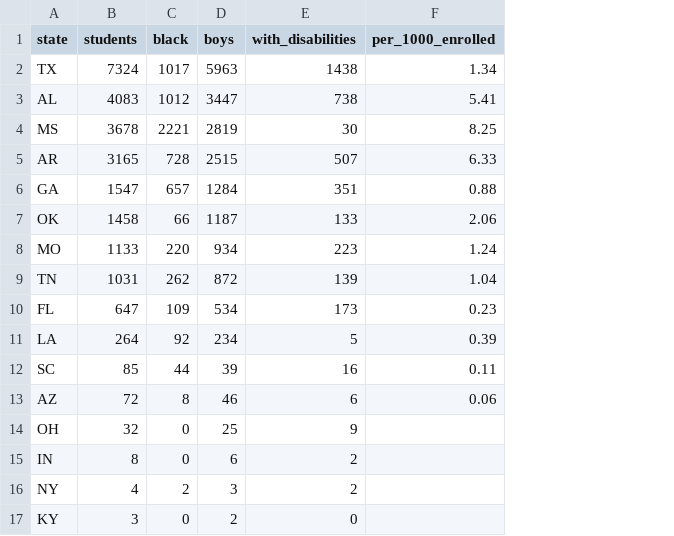
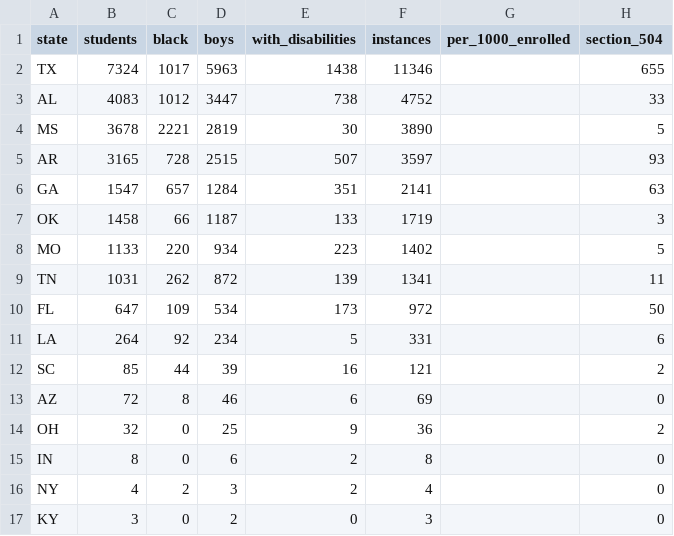
Before and after one commit to AnthonyDavidAdams/end-school-corporal-punishment, a CSV file: data/crdc/2021-22/states.csv, drawn as a sheet; addresses are those after the commit; the diff names each change by its address in the sheet, - before the commit and + after, or states it on an @@ line.

```diff
--- a/data/crdc/2021-22/states.csv
+++ b/data/crdc/2021-22/states.csv
+column F (instances), rows 2-17: 11346 | 4752 | 3890 | 3597 | 2141 | 1719 | 1402 | 1341 | 972 | 331 | 121 | 69 | 36 | 8 | 4 | 3
+column H (section_504), rows 2-17: 655 | 33 | 5 | 93 | 63 | 3 | 5 | 11 | 50 | 6 | 2 | 0 | 2 | 0 | 0 | 0
-G2 (per_1000_enrolled): 1.34
+G2 (per_1000_enrolled): (empty)
-G3 (per_1000_enrolled): 5.41
+G3 (per_1000_enrolled): (empty)
-G4 (per_1000_enrolled): 8.25
+G4 (per_1000_enrolled): (empty)
-G5 (per_1000_enrolled): 6.33
+G5 (per_1000_enrolled): (empty)
-G6 (per_1000_enrolled): 0.88
+G6 (per_1000_enrolled): (empty)
-G7 (per_1000_enrolled): 2.06
+G7 (per_1000_enrolled): (empty)
-G8 (per_1000_enrolled): 1.24
+G8 (per_1000_enrolled): (empty)
-G9 (per_1000_enrolled): 1.04
+G9 (per_1000_enrolled): (empty)
-G10 (per_1000_enrolled): 0.23
+G10 (per_1000_enrolled): (empty)
-G11 (per_1000_enrolled): 0.39
+G11 (per_1000_enrolled): (empty)
-G12 (per_1000_enrolled): 0.11
+G12 (per_1000_enrolled): (empty)
-G13 (per_1000_enrolled): 0.06
+G13 (per_1000_enrolled): (empty)
```
Also changed, not shown: data/crdc/2017-18/states.csv, data/crdc/2023-24/districts.csv, 14 other files.
